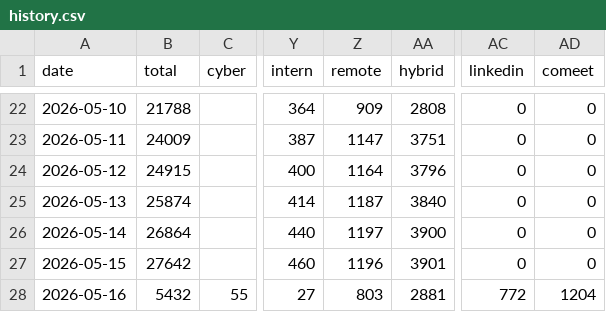
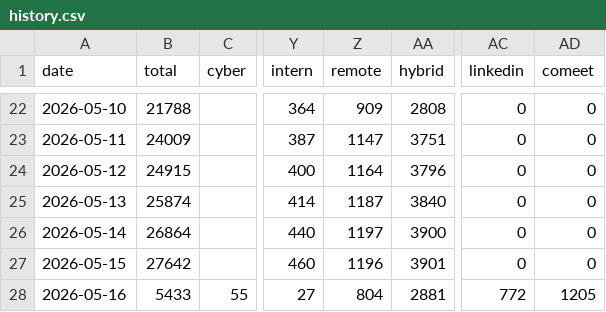
Before and after one commit to Genys30/jobfinder1, a CSV file: history.csv, drawn as a sheet; only a part is shown, gaps mark what is left out; the diff names each change by its address in the sheet, - before the commit and + after, or states it on an @@ line.

```diff
--- a/history.csv
+++ b/history.csv
-B28 (total): 5432
+B28 (total): 5433
-Z28 (remote): 803
+Z28 (remote): 804
-AD28 (comeet): 1204
+AD28 (comeet): 1205
```
Also changed, not shown: ey_jobs_2026-05-16.csv, haifa_jobs_2026-05-16.csv, 3 other files.
